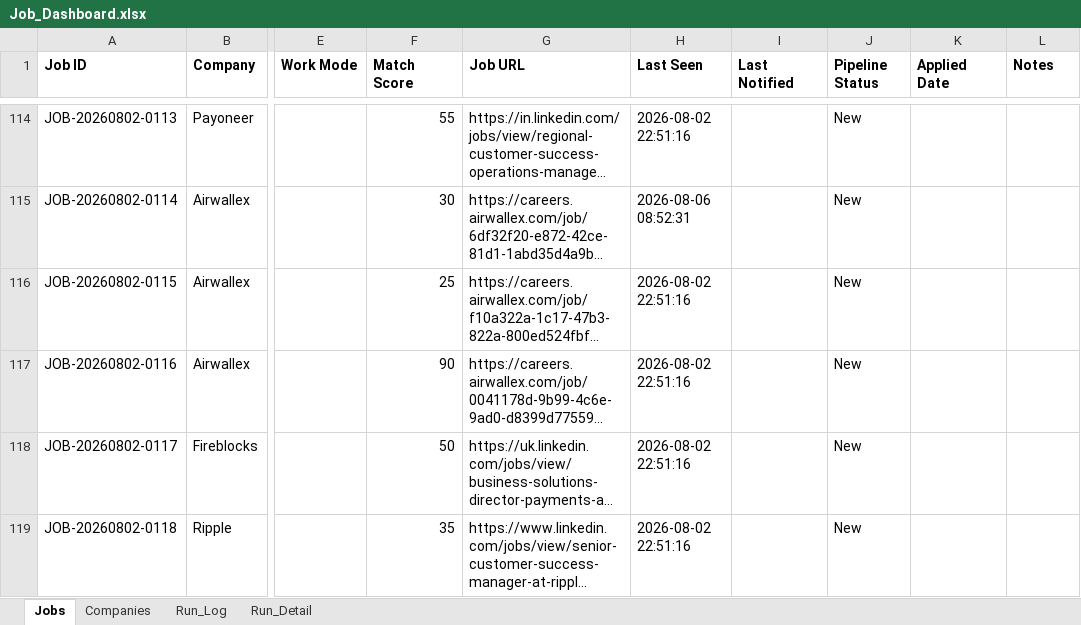
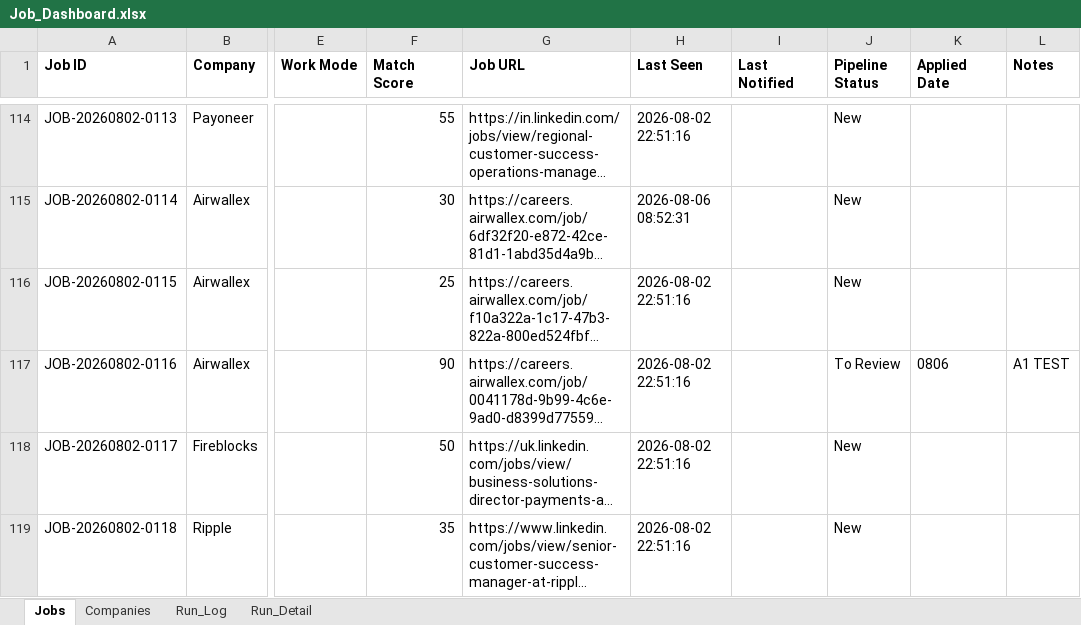
Before and after one commit to sabrinahan93-byte/PCIP, an Excel workbook: output/Job_Dashboard.xlsx, sheet Jobs, drawn as a sheet; only a part is shown, gaps mark what is left out; long unchanged cells end in …; values as stored, in another font and other column widths than the file's, no borders; the diff names each change by its address in the sheet, - before the commit and + after, or states it on an @@ line.

Commit message:
Add Excel sync automation workflow

```diff
--- a/output/Job_Dashboard.xlsx (sheet Jobs)
+++ b/output/Job_Dashboard.xlsx (sheet Jobs)
-J117 (Pipeline Status): New
+J117 (Pipeline Status): To Review
-K117 (Applied Date): (empty)
+K117 (Applied Date): 0806
-L117 (Notes): (empty)
+L117 (Notes): A1 TEST
```
Also changed, not shown: 1 other file.
